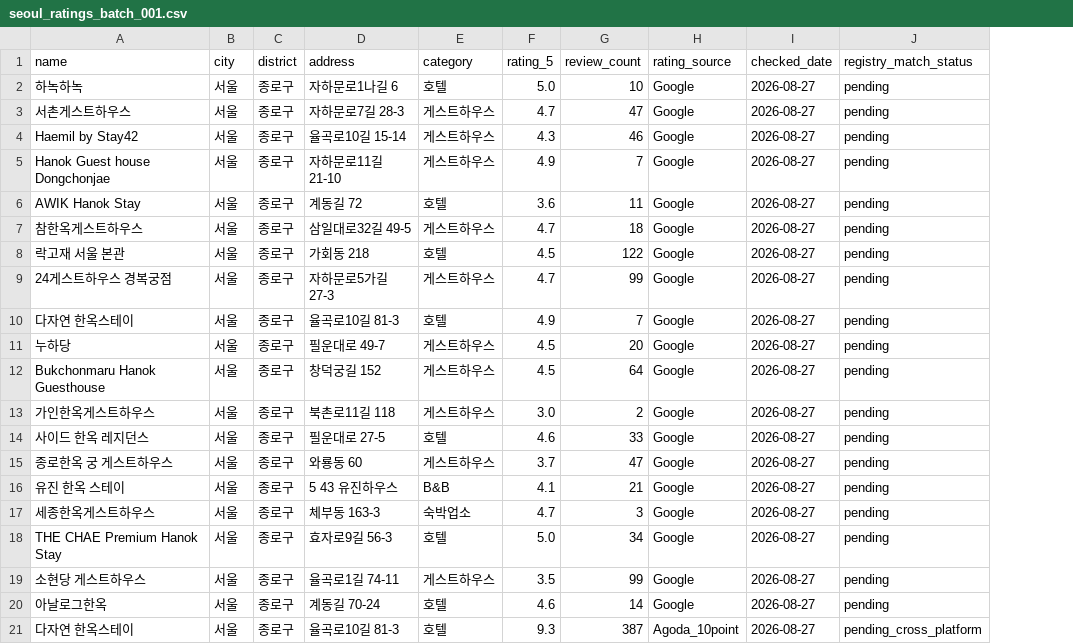
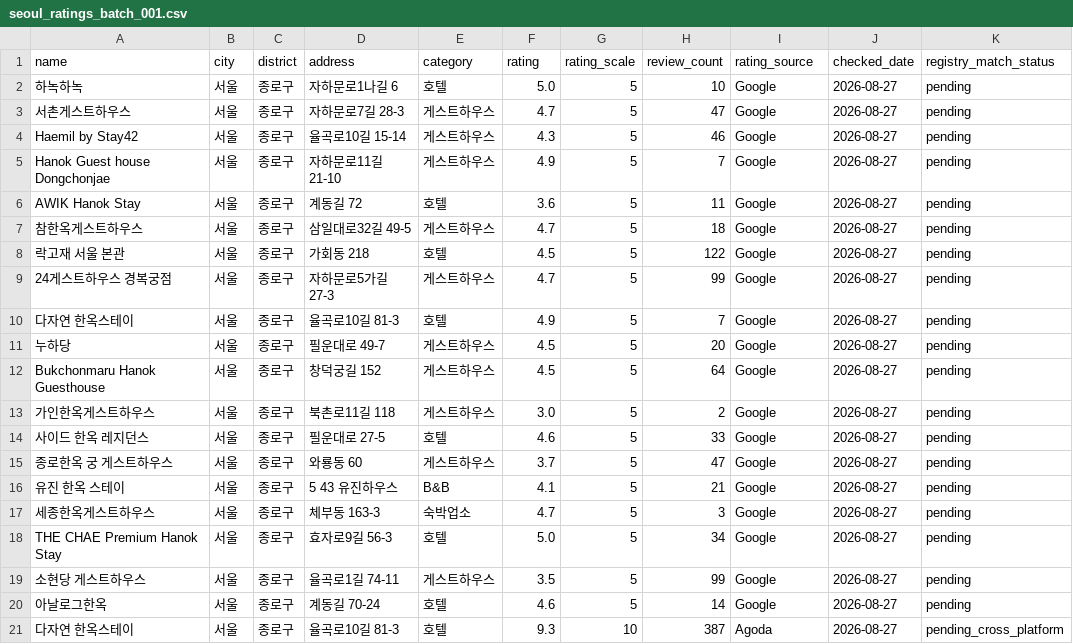
Before and after one commit to fusion3333/fusion, a CSV file: .k전통플랫폼/data/seoul_ratings_batch_001.csv, drawn as a sheet; addresses are those after the commit; the diff names each change by its address in the sheet, - before the commit and + after, or states it on an @@ line.

Commit message:
K전통플랫폼: 평점 척도 컬럼 정규화

```diff
--- a/.k전통플랫폼/data/seoul_ratings_batch_001.csv
+++ b/.k전통플랫폼/data/seoul_ratings_batch_001.csv
+column G (rating_scale), rows 2-21: 5 | 5 | 5 | 5 | 5 | 5 | 5 | 5 | 5 | 5 | 5 | 5 | 5 | 5 | 5 | 5 | 5 | 5 | 5 | 10
-F1: rating_5
+F1: rating
-I21 (rating_source): Agoda_10point
+I21 (rating_source): Agoda
```
